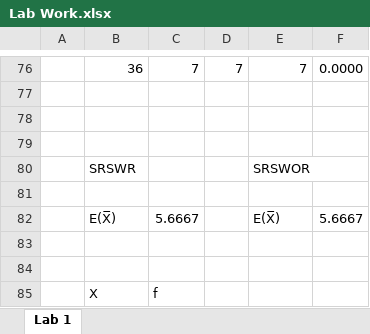
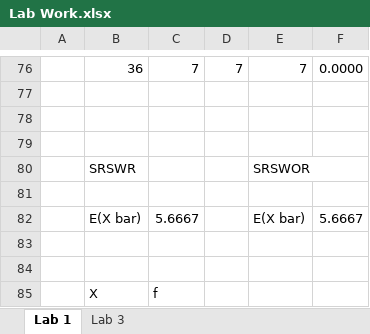
Before and after one commit to aakashdhakal/NCCS, an Excel workbook: Third Semester/Statistics II/Lab Work.xlsx, sheet Lab 1, drawn as a sheet; only a part is shown, gaps mark what is left out; values as stored, in another font and other column widths than the file's, no cell formats; charts and pictures not drawn; the diff covers the shown part only; the diff names each change by its address in the sheet, - before the commit and + after, or states it on an @@ line.

```diff
--- a/Third Semester/Statistics II/Lab Work.xlsx (sheet Lab 1)
+++ b/Third Semester/Statistics II/Lab Work.xlsx (sheet Lab 1)
+sheet tab: Lab 3
-B82: E(X̅)
+B82: E(X bar)
-E82: E(X̅)
+E82: E(X bar)
```
Also changed, not shown: 82 removed rows elsewhere in this sheet, cell formats, charts or pictures.
